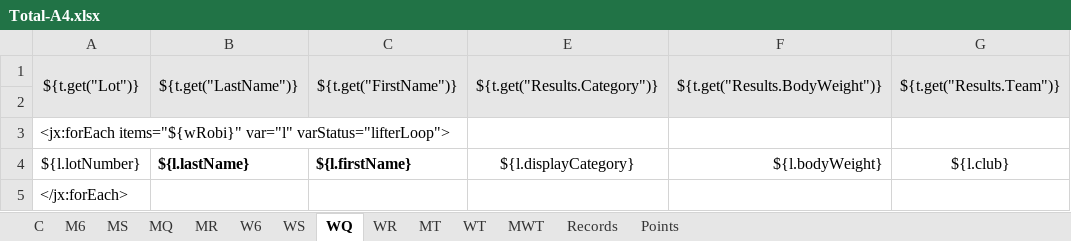
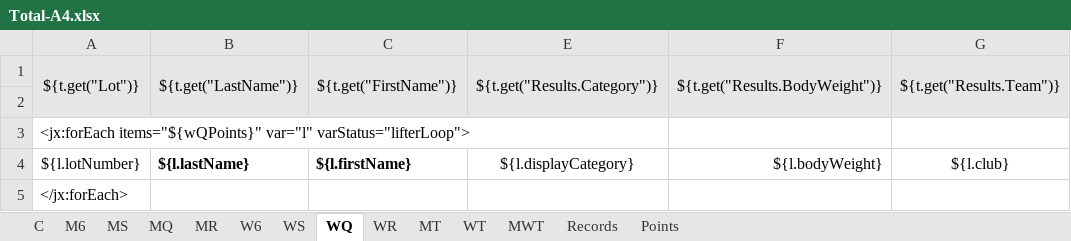
Before and after one commit to jflamy/owlcms4, an Excel workbook: owlcms/src/main/resources/templates/competitionBook/Total-A4.xlsx, sheet WQ, drawn as a sheet; only a part is shown; values as stored, in another font and other column widths than the file's, no borders; conditional formats not drawn; the diff names each change by its address in the sheet, - before the commit and + after, or states it on an @@ line.

Commit message:
Fixed final package QPoints

```diff
--- a/owlcms/src/main/resources/templates/competitionBook/Total-A4.xlsx (sheet WQ)
+++ b/owlcms/src/main/resources/templates/competitionBook/Total-A4.xlsx (sheet WQ)
-A3: <jx:forEach items="${wRobi}" var="l" varStatus="lifterLoop">
+A3: <jx:forEach items="${wQPoints}" var="l" varStatus="lifterLoop">
```
Also changed, not shown: sheet MQ, owlcms/src/main/resources/templates/competitionBook/SnatchCJTotal-A4.xlsx, owlcms/src/main/resources/templates/competitionBook/SnatchCJTotal-LEGAL.xlsx, 6 other files.
